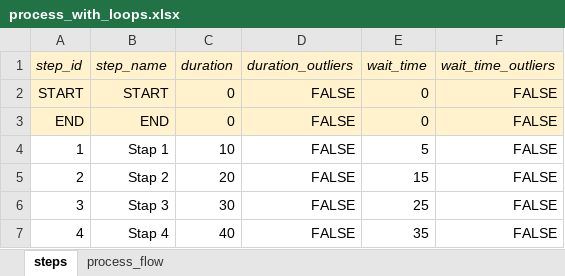
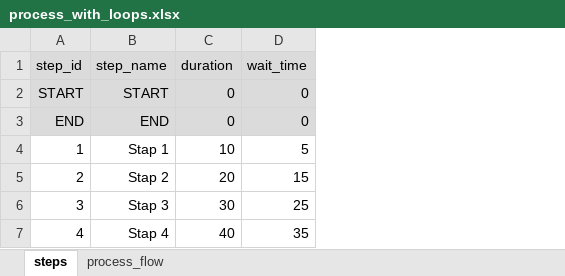
Before and after one commit to dimitrivdp/generate-process-mining-data, an Excel workbook: examples/process_with_loops.xlsx, sheet steps, drawn as a sheet; values as stored, in another font and other column widths than the file's, no borders; removed rows and columns are numbered as before the commit, all else as after; the diff names each change by its address in the sheet, - before the commit and + after, or states it on an @@ line.

```diff
--- a/examples/process_with_loops.xlsx (sheet steps)
+++ b/examples/process_with_loops.xlsx (sheet steps)
-column D (duration_outliers), rows 2-7: all FALSE
-column F (wait_time_outliers), rows 2-7: all FALSE
-A1:C3 fill: #FFF2CC
+A1:C3 fill: #DBDBDB
-A1:C1 italic: on
+A1:C1 italic: off
-D1:D3 fill: #FFF2CC
+D1:D3 fill: #DBDBDB
-D1 italic: on
+D1 italic: off
```
Also changed, not shown: sheet process_flow, examples/process_123.xlsx, examples/process_multiple_employees.xlsx, 14 other files.
